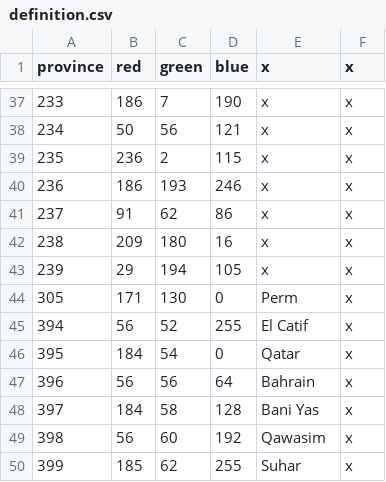
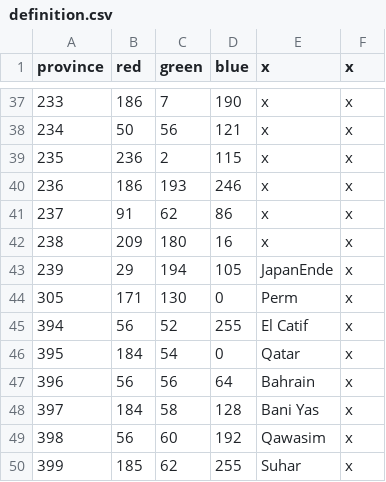
Before and after one commit to xXxJannik/Asia-Universalis, a CSV file: map/definition.csv, drawn as a sheet; only a part is shown, gaps mark what is left out.

Commit message:
prov def marker

```diff
--- a/map/definition.csv
+++ b/map/definition.csv
@@ -42,3 +42,3 @@ province;red;green;blue;x;x
 238;209;180;16;x;x
-239;29;194;105;x;x
+239;29;194;105;JapanEnde;x
 305;171;130;0;Perm;x
```
